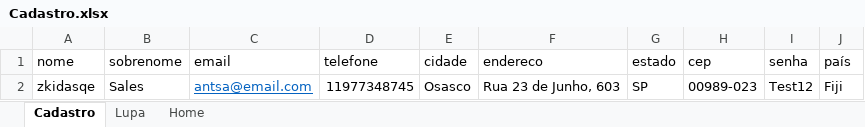
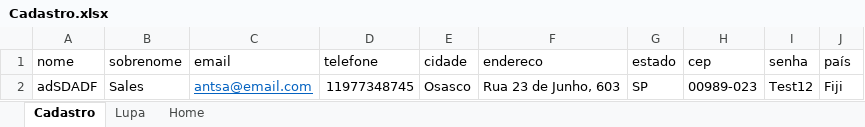
Before and after one commit to MarcoXSouza/AdvantageShoppingOnline, an Excel workbook: src/main/java/resources/Cadastro.xlsx, sheet Cadastro, drawn as a sheet; values as stored, in another font and other column widths than the file's, no borders; the diff names each change by its address in the sheet, - before the commit and + after, or states it on an @@ line.

Commit message:
Assert Cadastro

```diff
--- a/src/main/java/resources/Cadastro.xlsx (sheet Cadastro)
+++ b/src/main/java/resources/Cadastro.xlsx (sheet Cadastro)
-A2 (nome): zkidasqe
+A2 (nome): adSDADF
```
Also changed, not shown: 3 other files.
